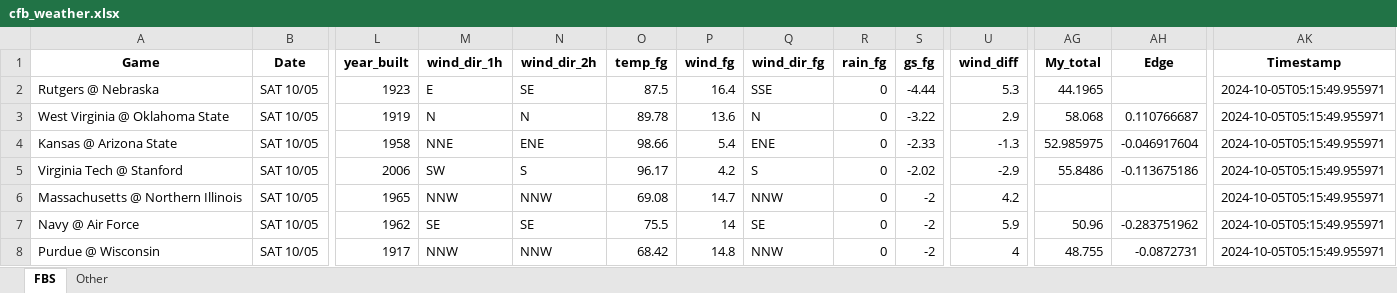
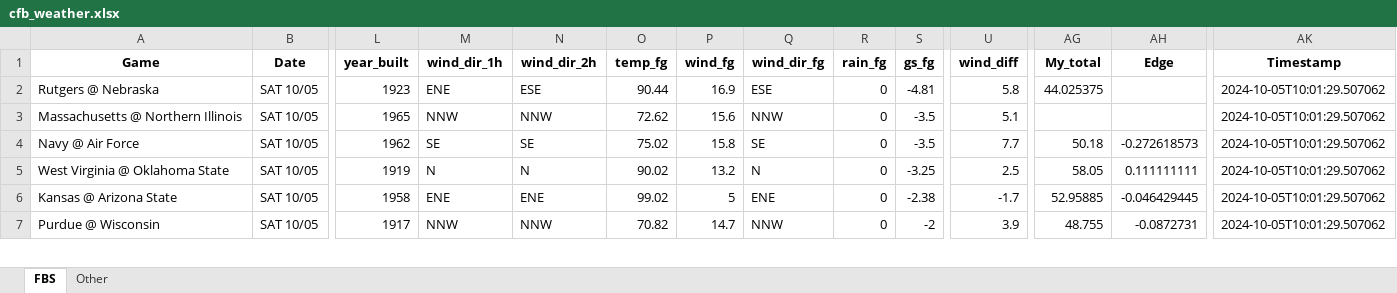
Before and after one commit to mslade50/football_weather, an Excel workbook: cfb_weather.xlsx, sheet FBS, drawn as a sheet; only a part is shown, gaps mark what is left out; values as stored, in another font and other column widths than the file's, no borders; removed rows and columns are numbered as before the commit, all else as after; rows hold the shown columns only; the diff covers the shown part only; the diff names each change by its address in the sheet, - before the commit and + after, or states it on an @@ line.

Commit message:
Update cfb_weather.xlsx with Timestamp 2024-10-05T10:01:29.507062

```diff
--- a/cfb_weather.xlsx (sheet FBS)
+++ b/cfb_weather.xlsx (sheet FBS)
-M2 (wind_dir_1h): E
+M2 (wind_dir_1h): ENE
-N2 (wind_dir_2h): SE
+N2 (wind_dir_2h): ESE
-O2 (temp_fg): 87.5
+O2 (temp_fg): 90.44
-P2 (wind_fg): 16.4
+P2 (wind_fg): 16.9
-Q2 (wind_dir_fg): SSE
+Q2 (wind_dir_fg): ESE
-S2 (gs_fg): -4.44
+S2 (gs_fg): -4.81
-U2 (wind_diff): 5.3
+U2 (wind_diff): 5.8
-AG2 (My_total): 44.1965
+AG2 (My_total): 44.025375
-AK2 (Timestamp): 2024-10-05T05:15:49.955971
+AK2 (Timestamp): 2024-10-05T10:01:29.507062
-row 3: West Virginia @ Oklahoma State | SAT 10/05 | 1919 | N | N | 89.78 | 13.6 | N | 0 | -3.22 | 2.9 | 58.068 | 0.110766687 | 2024-10-05T05:15:49.955971
-row 4: Kansas @ Arizona State | SAT 10/05 | 1958 | NNE | ENE | 98.66 | 5.4 | ENE | 0 | -2.33 | -1.3 | 52.985975 | -0.046917604 | 2024-10-05T05:15:49.955971
-row 5: Virginia Tech @ Stanford | SAT 10/05 | 2006 | SW | S | 96.17 | 4.2 | S | 0 | -2.02 | -2.9 | 55.8486 | -0.113675186 | 2024-10-05T05:15:49.955971
-O3 (temp_fg): 69.08
+O3 (temp_fg): 72.62
-P3 (wind_fg): 14.7
+P3 (wind_fg): 15.6
-S3:S4 (gs_fg): -2
+S3:S4 (gs_fg): -3.5
-U3 (wind_diff): 4.2
+U3 (wind_diff): 5.1
-AK3:AK4 (Timestamp): 2024-10-05T05:15:49.955971
+AK3:AK4 (Timestamp): 2024-10-05T10:01:29.507062
-O4 (temp_fg): 75.5
+O4 (temp_fg): 75.02
-P4 (wind_fg): 14
+P4 (wind_fg): 15.8
-U4 (wind_diff): 5.9
+U4 (wind_diff): 7.7
-AG4 (My_total): 50.96
+AG4 (My_total): 50.18
-AH4 (Edge): -0.283751962
+AH4 (Edge): -0.272618573
+row 5: West Virginia @ Oklahoma State | SAT 10/05 | 1919 | N | N | 90.02 | 13.2 | N | 0 | -3.25 | 2.5 | 58.05 | 0.111111111 | 2024-10-05T10:01:29.507062
+row 6: Kansas @ Arizona State | SAT 10/05 | 1958 | ENE | ENE | 99.02 | 5 | ENE | 0 | -2.38 | -1.7 | 52.95885 | -0.046429445 | 2024-10-05T10:01:29.507062
-O7 (temp_fg): 68.42
+O7 (temp_fg): 70.82
-P7 (wind_fg): 14.8
+P7 (wind_fg): 14.7
-U7 (wind_diff): 4
+U7 (wind_diff): 3.9
-AK7 (Timestamp): 2024-10-05T05:15:49.955971
+AK7 (Timestamp): 2024-10-05T10:01:29.507062
```
Also changed, not shown: 5 added rows, 4 removed rows and 179 edited cells elsewhere in this sheet, sheet Other.
